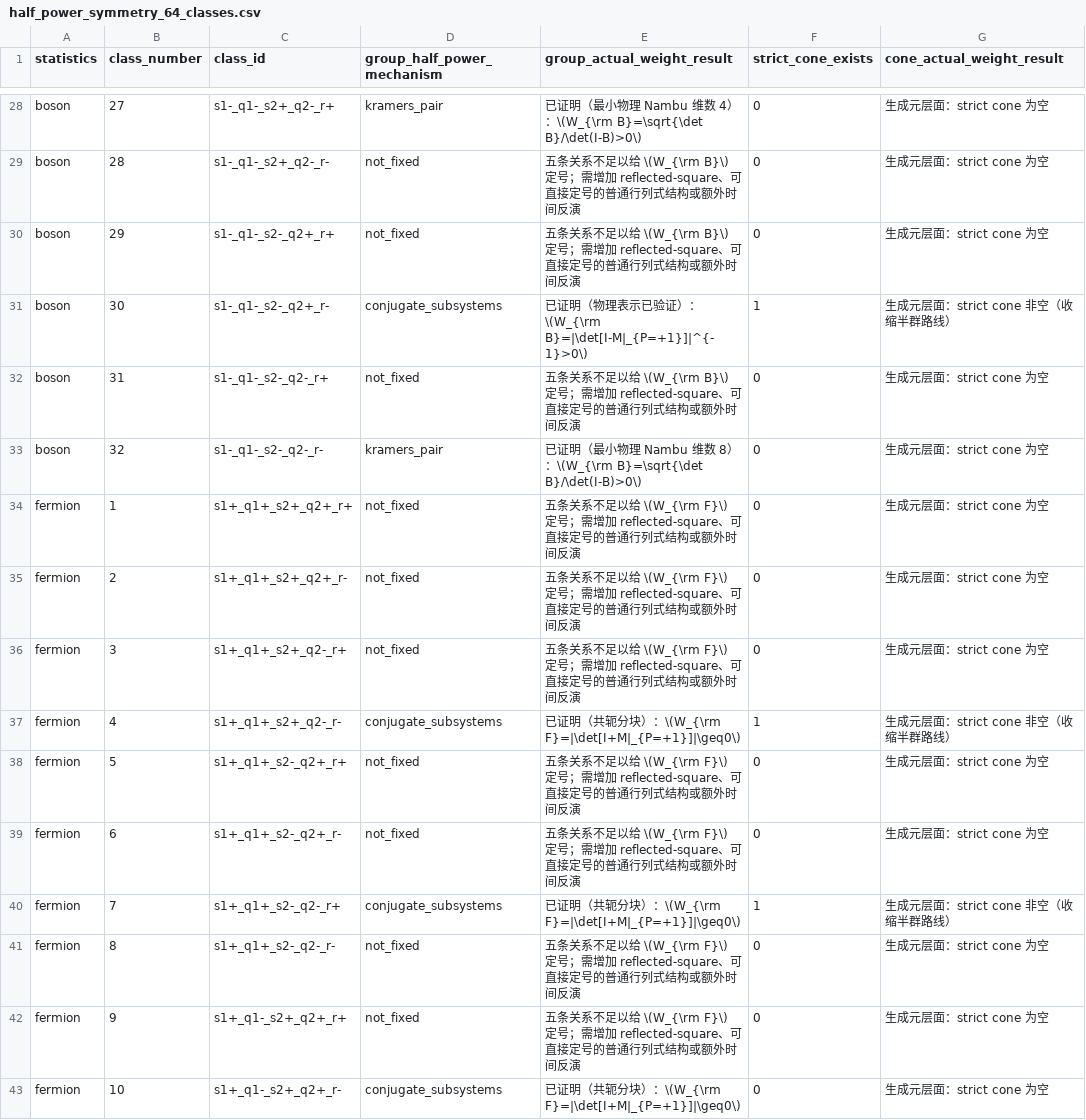
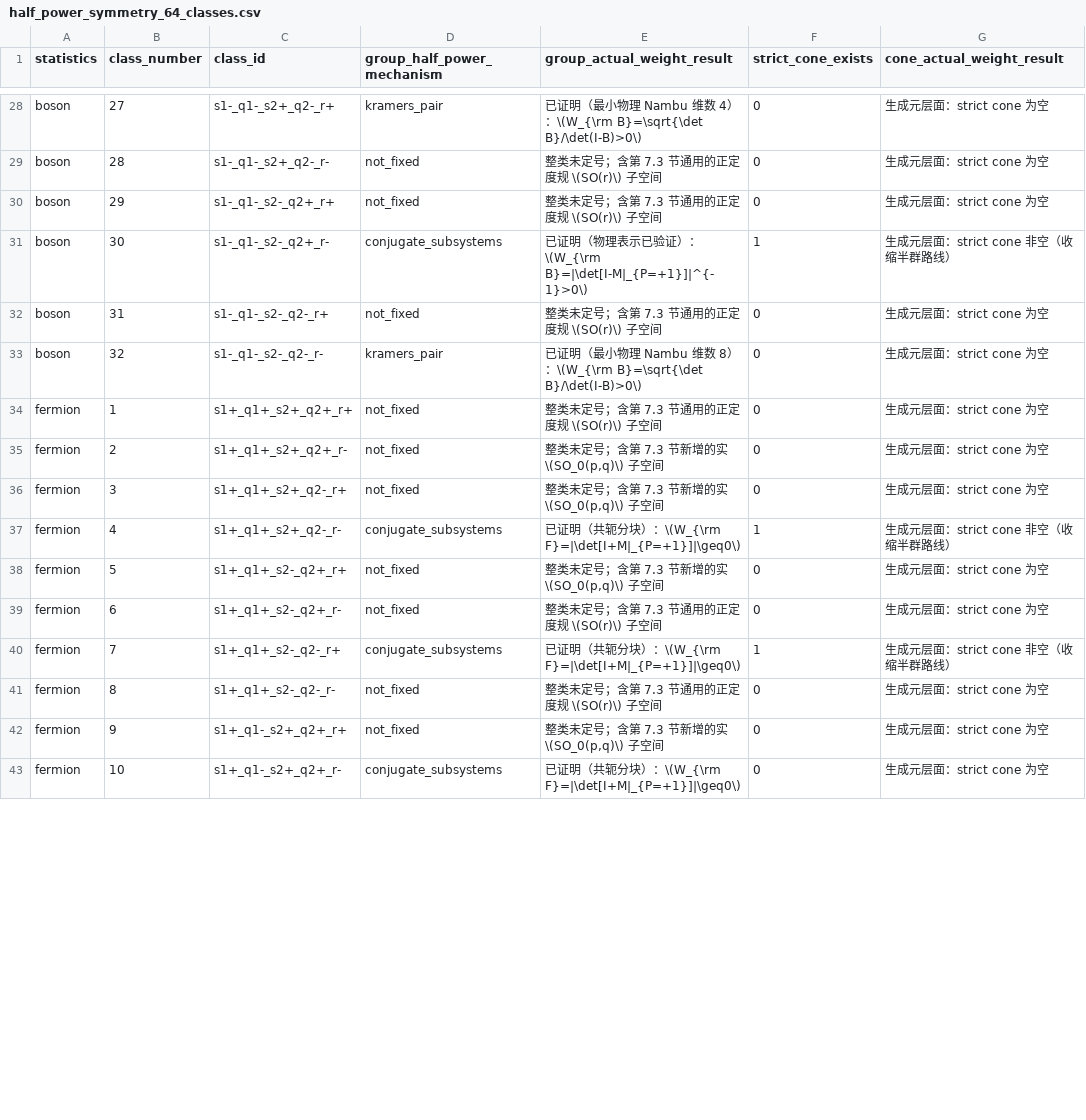
Before and after one commit to YinkaiYu/BAFQMC-paper, a CSV file: docs/research_reports/2026-07-26_updated_note_full_enumeration/tables/half_power_symmetry_64_classes.csv, drawn as a sheet; only a part is shown, gaps mark what is left out; the diff covers the shown part only; the diff names each change by its address in the sheet, - before the commit and + after, or states it on an @@ line.

```diff
--- a/docs/research_reports/2026-07-26_updated_note_full_enumeration/tables/half_power_symmetry_64_classes.csv
+++ b/docs/research_reports/2026-07-26_updated_note_full_enumeration/tables/half_power_symmetry_64_classes.csv
-E29:E30 (group_actual_weight_result): 五条关系不足以给 \(W_{\rm B}\) 定号；需增加 reflected-square、可直接定号的普通行列式结构或额外时间反演
+E29:E30 (group_actual_weight_result): 整类未定号；含第 7.3 节通用的正定度规 \(SO(r)\) 子空间
-E32 (group_actual_weight_result): 五条关系不足以给 \(W_{\rm B}\) 定号；需增加 reflected-square、可直接定号的普通行列式结构或额外时间反演
+E32 (group_actual_weight_result): 整类未定号；含第 7.3 节通用的正定度规 \(SO(r)\) 子空间
-E34 (group_actual_weight_result): 五条关系不足以给 \(W_{\rm F}\) 定号；需增加 reflected-square、可直接定号的普通行列式结构或额外时间反演
+E34 (group_actual_weight_result): 整类未定号；含第 7.3 节通用的正定度规 \(SO(r)\) 子空间
-E35:E36 (group_actual_weight_result): 五条关系不足以给 \(W_{\rm F}\) 定号；需增加 reflected-square、可直接定号的普通行列式结构或额外时间反演
+E35:E36 (group_actual_weight_result): 整类未定号；含第 7.3 节新增的实 \(SO_0(p,q)\) 子空间
-E38 (group_actual_weight_result): 五条关系不足以给 \(W_{\rm F}\) 定号；需增加 reflected-square、可直接定号的普通行列式结构或额外时间反演
+E38 (group_actual_weight_result): 整类未定号；含第 7.3 节新增的实 \(SO_0(p,q)\) 子空间
-E39 (group_actual_weight_result): 五条关系不足以给 \(W_{\rm F}\) 定号；需增加 reflected-square、可直接定号的普通行列式结构或额外时间反演
+E39 (group_actual_weight_result): 整类未定号；含第 7.3 节通用的正定度规 \(SO(r)\) 子空间
-E41 (group_actual_weight_result): 五条关系不足以给 \(W_{\rm F}\) 定号；需增加 reflected-square、可直接定号的普通行列式结构或额外时间反演
+E41 (group_actual_weight_result): 整类未定号；含第 7.3 节通用的正定度规 \(SO(r)\) 子空间
-E42 (group_actual_weight_result): 五条关系不足以给 \(W_{\rm F}\) 定号；需增加 reflected-square、可直接定号的普通行列式结构或额外时间反演
+E42 (group_actual_weight_result): 整类未定号；含第 7.3 节新增的实 \(SO_0(p,q)\) 子空间
```
Also changed, not shown: 30 edited cells elsewhere in this file, 13 other files.
